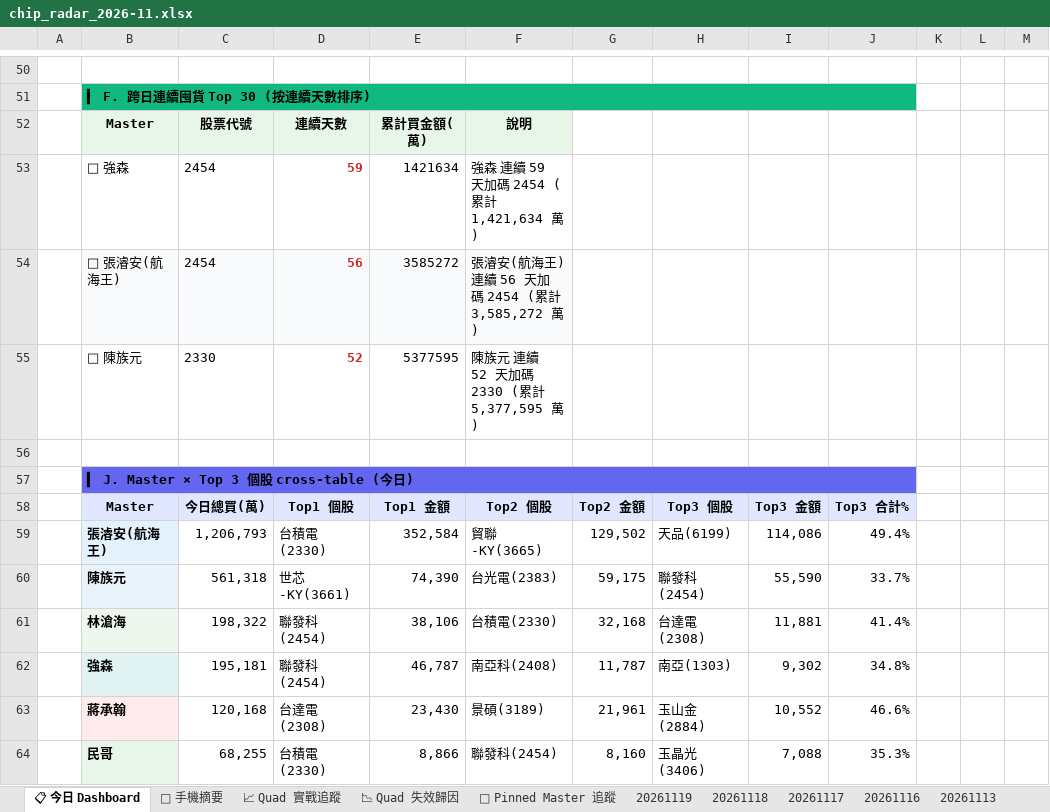
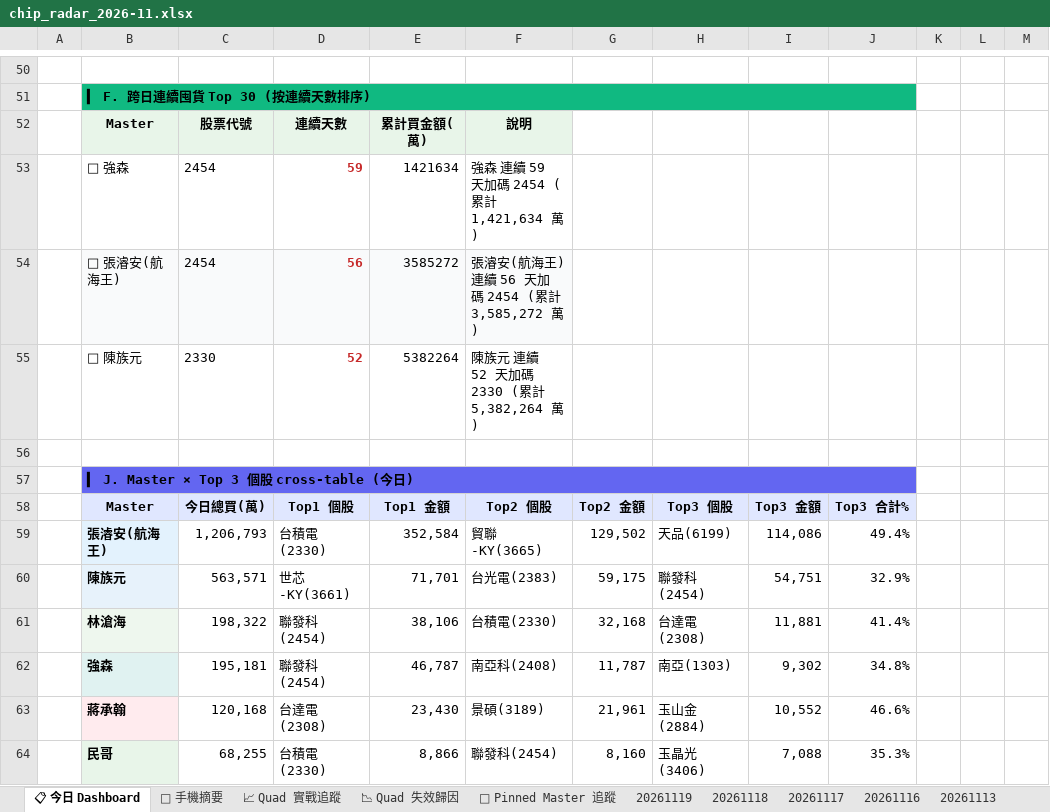
Before and after one commit to EdwardYY1224/CHIP_RADAR_TW, an Excel workbook: data/reports/chip_radar_2026-11.xlsx, sheet 📋 今日 Dashboard, drawn as a sheet; only a part is shown, gaps mark what is left out; values as stored, in another font and other column widths than the file's, no borders; conditional formats and table styles not drawn; the diff covers the shown part only; the diff names each change by its address in the sheet, - before the commit and + after, or states it on an @@ line.

```diff
--- a/data/reports/chip_radar_2026-11.xlsx (sheet 📋 今日 Dashboard)
+++ b/data/reports/chip_radar_2026-11.xlsx (sheet 📋 今日 Dashboard)
-E55: 5377595
+E55: 5382264
-F55: 陳族元 連續 52 天加碼 2330 (累計 5,377,595 萬)
+F55: 陳族元 連續 52 天加碼 2330 (累計 5,382,264 萬)
-C60: 561,318
+C60: 563,571
-E60: 74,390
+E60: 71,701
-I60: 55,590
+I60: 54,751
-J60: 33.7%
+J60: 32.9%
```
Also changed, not shown: 1 added row, 1 removed row and 23 edited cells elsewhere in this sheet, sheet 20261119, sheet 📱 手機摘要, data/reports/latest.xlsx, 19 other files.
